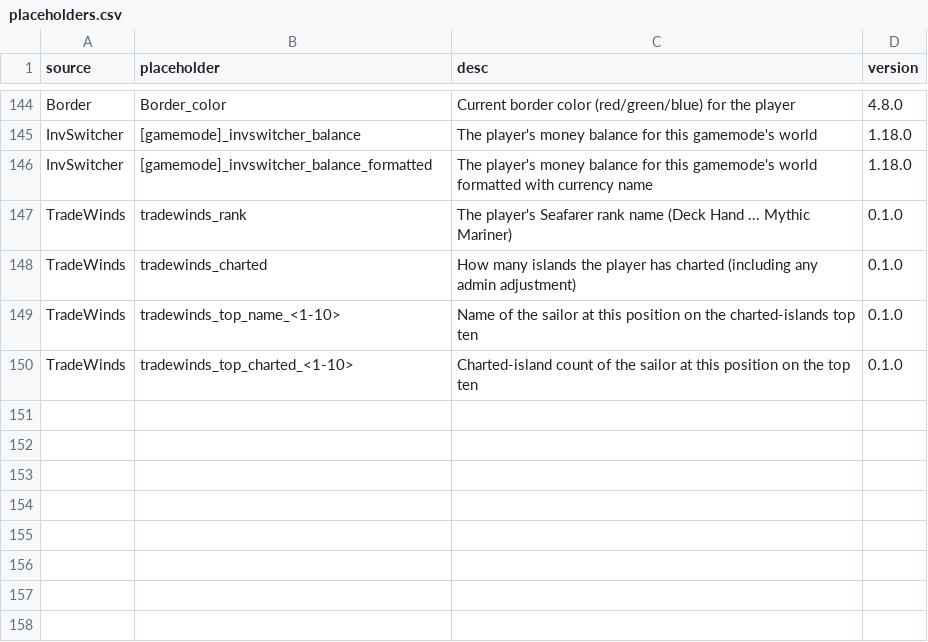
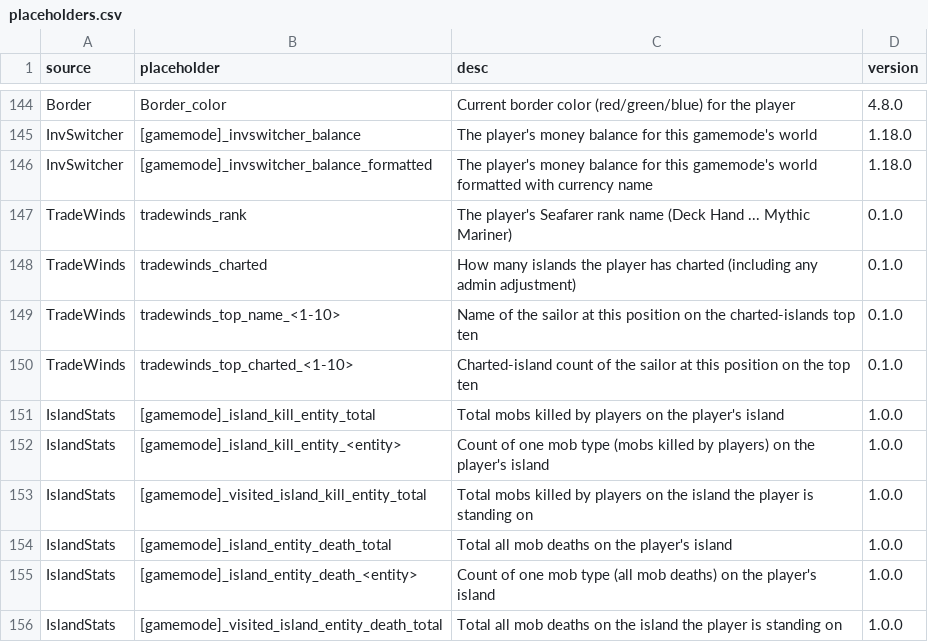
Before and after one commit to BentoBoxWorld/docs, a CSV file: data/placeholders.csv, drawn as a sheet; only a part is shown, gaps mark what is left out.

```diff
--- a/data/placeholders.csv
+++ b/data/placeholders.csv
@@ -150 +150,7 @@ TradeWinds,tradewinds_top_name_<1-10>,Name of the sailor at this position on the
 TradeWinds,tradewinds_top_charted_<1-10>,Charted-island count of the sailor at this position on the top ten,0.1.0
+IslandStats,[gamemode]_island_kill_entity_total,Total mobs killed by players on the player's island,1.0.0
+IslandStats,[gamemode]_island_kill_entity_<entity>,Count of one mob type (mobs killed by players) on the player's island,1.0.0
+IslandStats,[gamemode]_visited_island_kill_entity_total,Total mobs killed by players on the island the player is standing on,1.0.0
+IslandStats,[gamemode]_island_entity_death_total,Total all mob deaths on the player's island,1.0.0
+IslandStats,[gamemode]_island_entity_death_<entity>,Count of one mob type (all mob deaths) on the player's island,1.0.0
+IslandStats,[gamemode]_visited_island_entity_death_total,Total all mob deaths on the island the player is standing on,1.0.0
```
Also changed, not shown: 4 other files.
